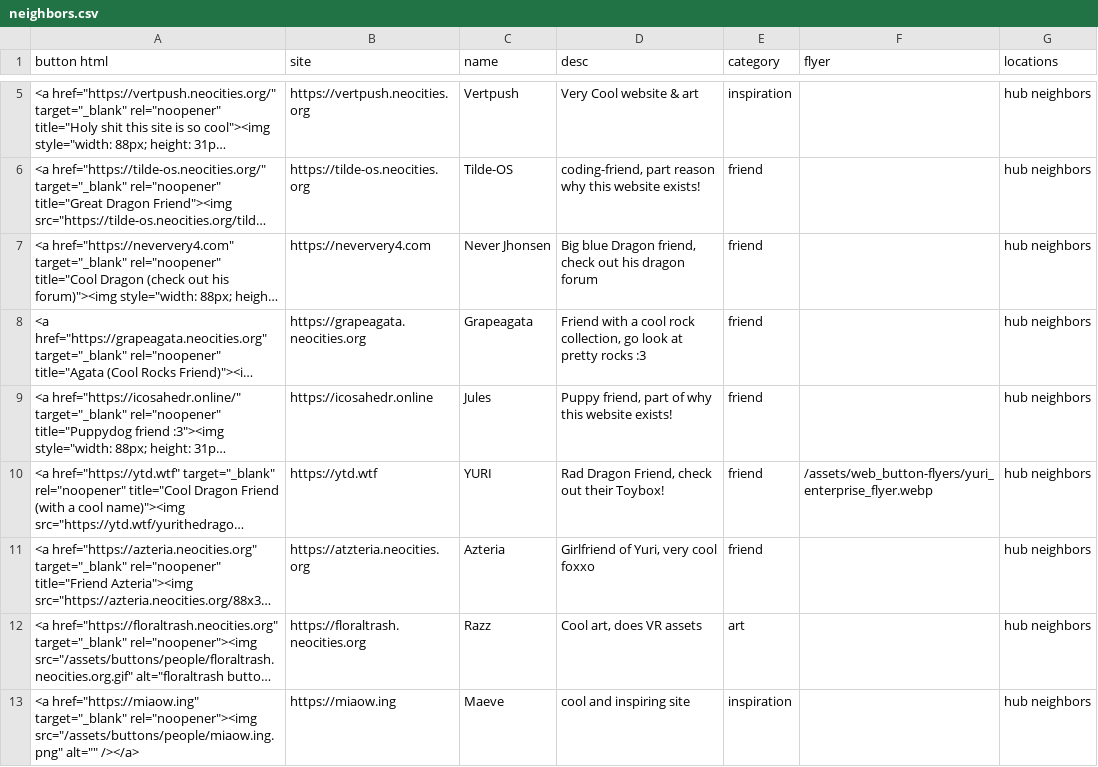
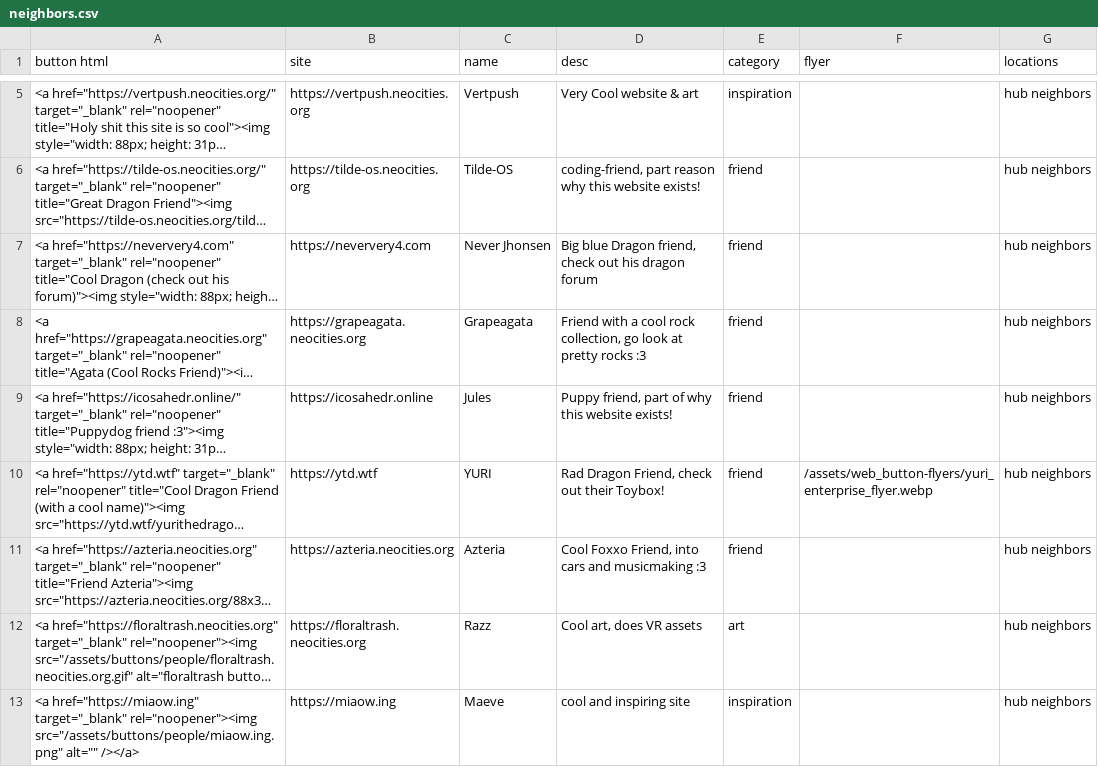
Before and after one commit to FantasyDragon14/webpage-main, a CSV file: db/neighbors.csv, drawn as a sheet; only a part is shown, gaps mark what is left out; long unchanged cells end in …; the diff names each change by its address in the sheet, - before the commit and + after, or states it on an @@ line.

Commit message:
adjusted css, button descriptions

```diff
--- a/db/neighbors.csv
+++ b/db/neighbors.csv
-B11 (site): https://atzteria.neocities.org
+B11 (site): https://azteria.neocities.org
-D11 (desc): Girlfriend of Yuri, very cool foxxo
+D11 (desc): Cool Foxxo Friend, into cars and musicmaking :3
```
Also changed, not shown: db/other_buttons.csv, 2 other files.
